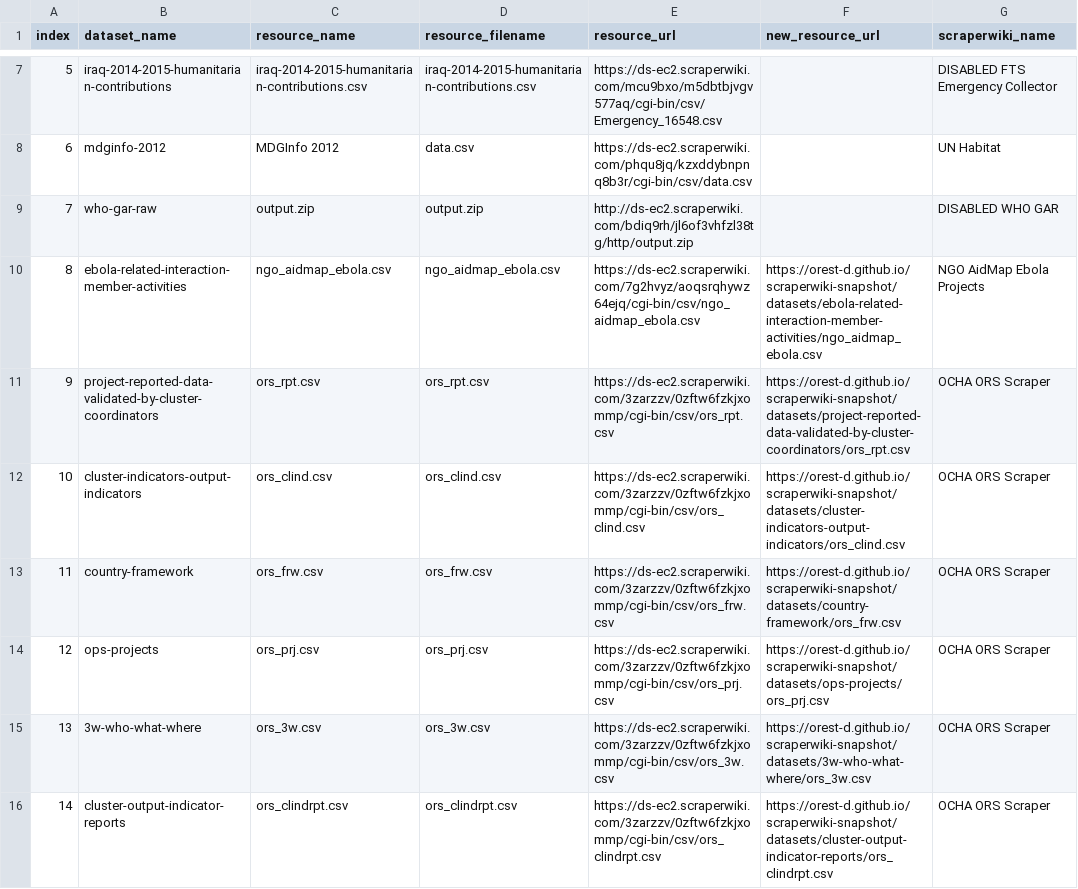
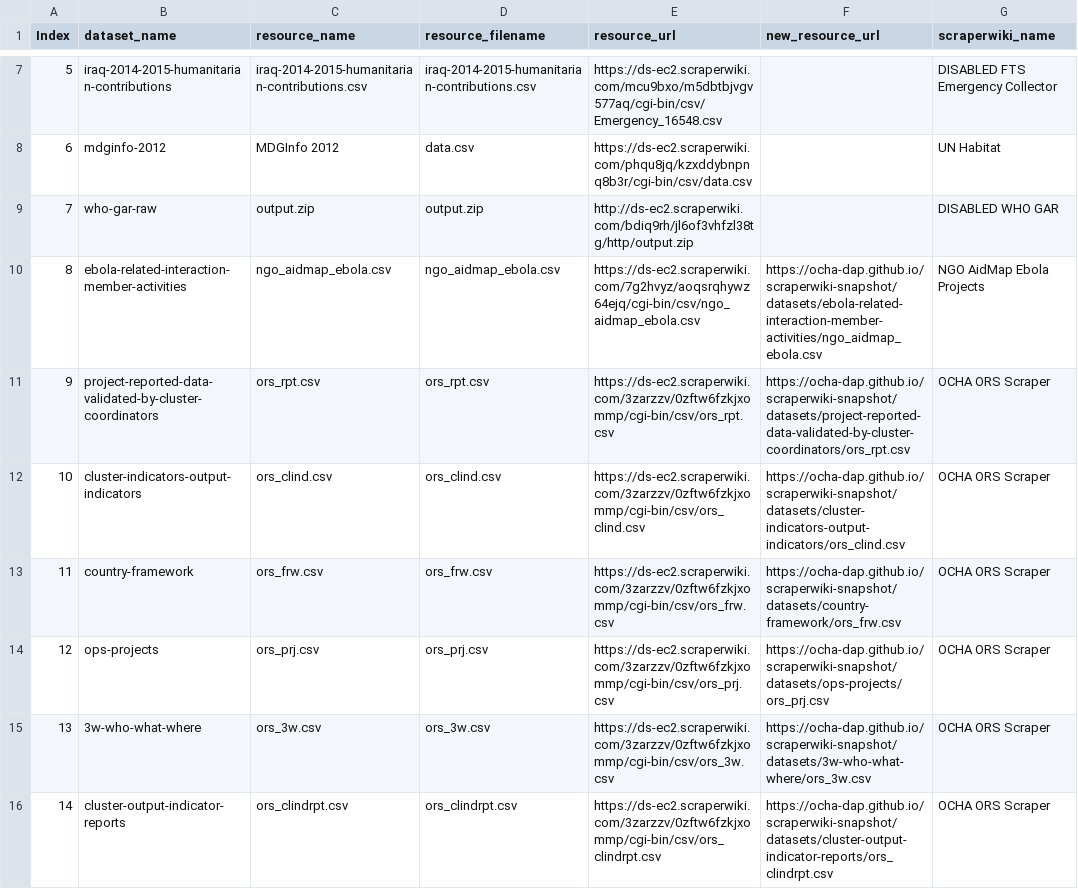
Before and after one commit to OCHA-DAP/scraperwiki-snapshot, a CSV file: processed_datasets.csv, drawn as a sheet; only a part is shown, gaps mark what is left out; the diff covers the shown part only; the diff names each change by its address in the sheet, - before the commit and + after, or states it on an @@ line.

Commit message:
Repository transfer to OCHA-DAP: resource links updated

```diff
--- a/processed_datasets.csv
+++ b/processed_datasets.csv
-A1: index
+A1: Index
-F10 (new_resource_url): https://orest-d.github.io/scraperwiki-snapshot/datasets/ebola-related-interaction-member-activities/ngo_aidmap_ebola.csv
+F10 (new_resource_url): https://ocha-dap.github.io/scraperwiki-snapshot/datasets/ebola-related-interaction-member-activities/ngo_aidmap_ebola.csv
-F11 (new_resource_url): https://orest-d.github.io/scraperwiki-snapshot/datasets/project-reported-data-validated-by-cluster-coordinators/ors_rpt.csv
+F11 (new_resource_url): https://ocha-dap.github.io/scraperwiki-snapshot/datasets/project-reported-data-validated-by-cluster-coordinators/ors_rpt.csv
-F12 (new_resource_url): https://orest-d.github.io/scraperwiki-snapshot/datasets/cluster-indicators-output-indicators/ors_clind.csv
+F12 (new_resource_url): https://ocha-dap.github.io/scraperwiki-snapshot/datasets/cluster-indicators-output-indicators/ors_clind.csv
-F13 (new_resource_url): https://orest-d.github.io/scraperwiki-snapshot/datasets/country-framework/ors_frw.csv
+F13 (new_resource_url): https://ocha-dap.github.io/scraperwiki-snapshot/datasets/country-framework/ors_frw.csv
-F14 (new_resource_url): https://orest-d.github.io/scraperwiki-snapshot/datasets/ops-projects/ors_prj.csv
+F14 (new_resource_url): https://ocha-dap.github.io/scraperwiki-snapshot/datasets/ops-projects/ors_prj.csv
-F15 (new_resource_url): https://orest-d.github.io/scraperwiki-snapshot/datasets/3w-who-what-where/ors_3w.csv
+F15 (new_resource_url): https://ocha-dap.github.io/scraperwiki-snapshot/datasets/3w-who-what-where/ors_3w.csv
-F16 (new_resource_url): https://orest-d.github.io/scraperwiki-snapshot/datasets/cluster-output-indicator-reports/ors_clindrpt.csv
+F16 (new_resource_url): https://ocha-dap.github.io/scraperwiki-snapshot/datasets/cluster-output-indicator-reports/ors_clindrpt.csv
```
Also changed, not shown: 119 edited cells elsewhere in this file.
